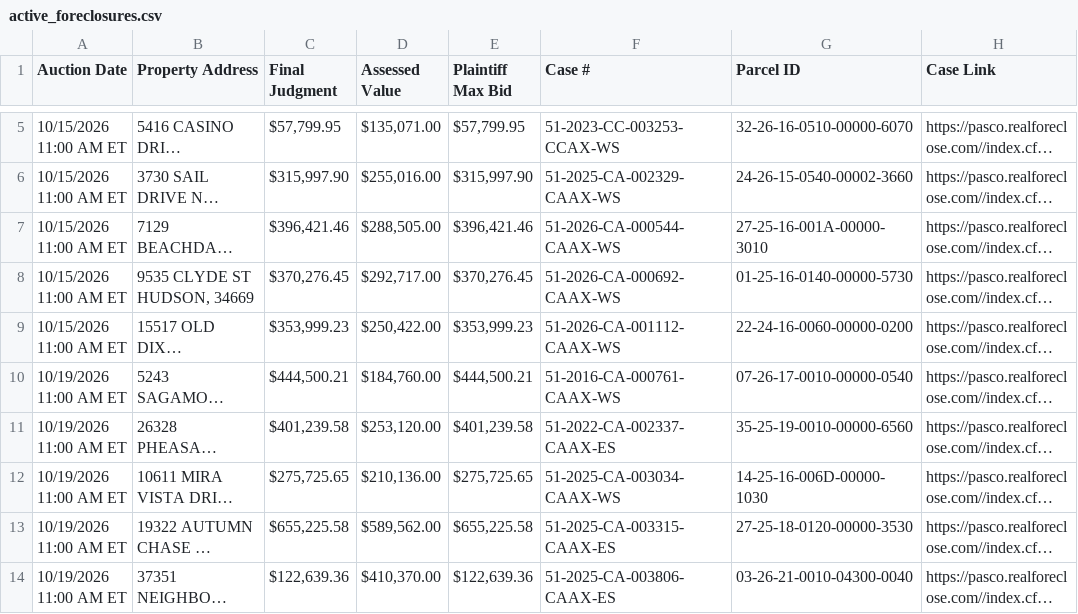
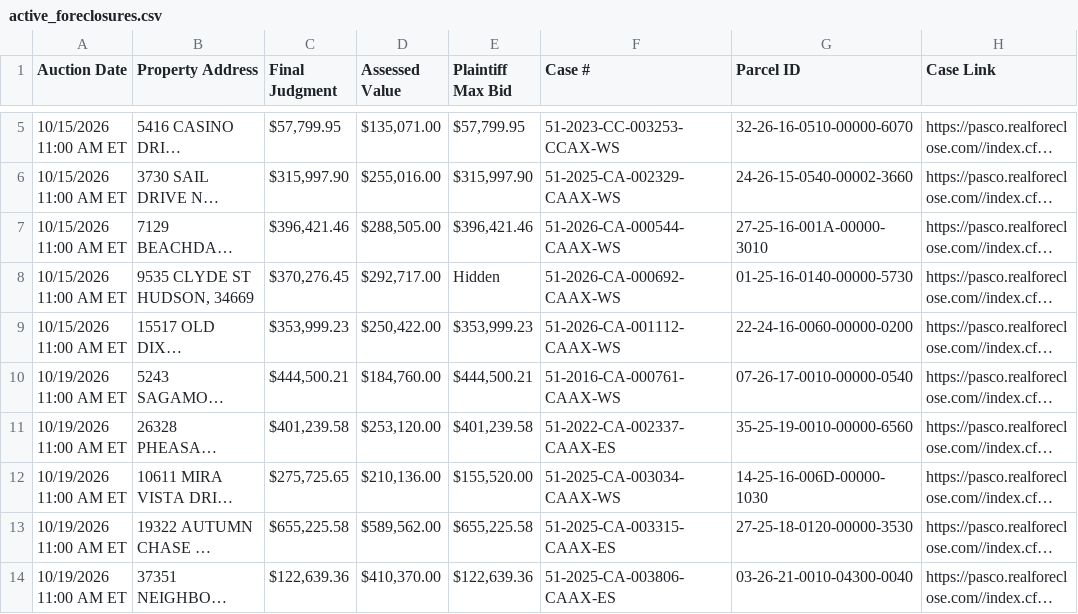
Before and after one commit to figlesias7/realforeclose-pasco, a CSV file: data/active_foreclosures.csv, drawn as a sheet; only a part is shown, gaps mark what is left out; long unchanged cells end in …; the diff covers the shown part only; the diff names each change by its address in the sheet, - before the commit and + after, or states it on an @@ line.

```diff
--- a/data/active_foreclosures.csv
+++ b/data/active_foreclosures.csv
-E8 (Plaintiff Max Bid): $370,276.45
+E8 (Plaintiff Max Bid): Hidden
-E12 (Plaintiff Max Bid): $275,725.65
+E12 (Plaintiff Max Bid): $155,520.00
```
Also changed, not shown: 2 added rows and 1 removed row elsewhere in this file, data/all_seen.csv, data/event_log.csv, 3 other files.
